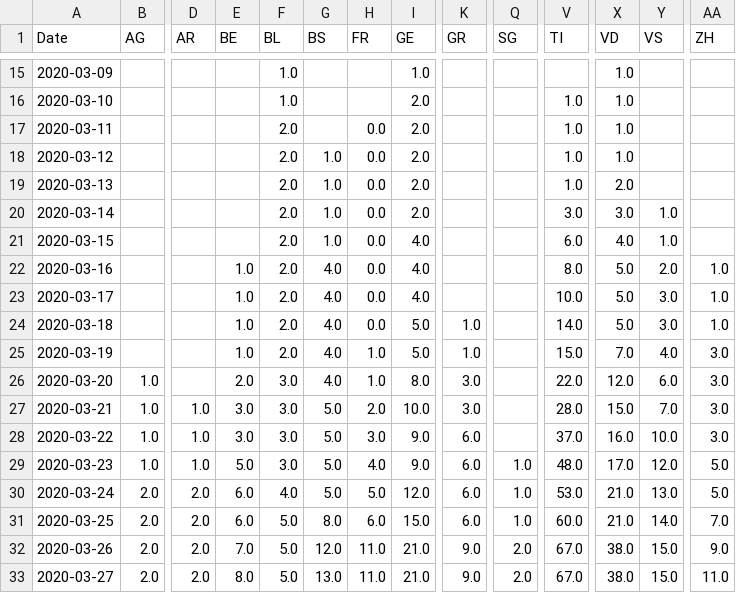
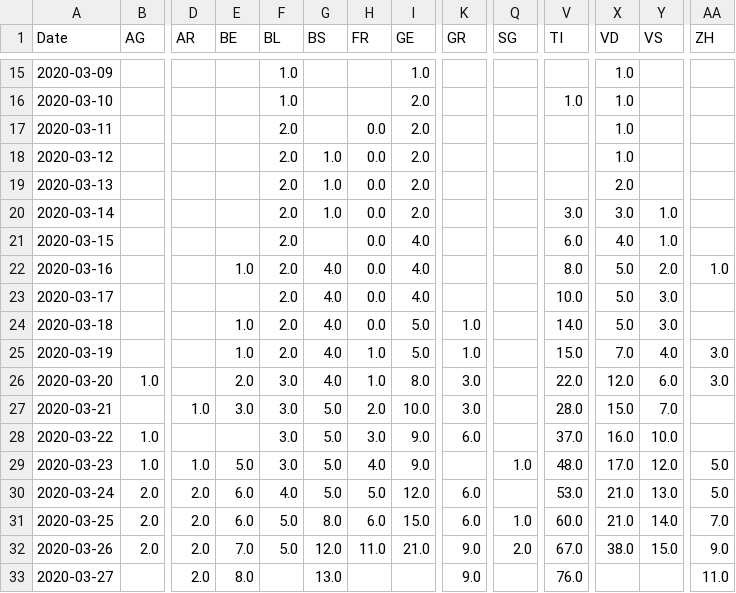
Before and after one commit to stat1x/covid19-cases-switzerland, a CSV file: covid19_fatalities_switzerland_openzh.csv, drawn as a sheet; only a part is shown, gaps mark what is left out; the diff covers the shown part only; the diff names each change by its address in the sheet, - before the commit and + after, or states it on an @@ line.

```diff
--- a/covid19_fatalities_switzerland_openzh.csv
+++ b/covid19_fatalities_switzerland_openzh.csv
-V17:V19 (TI): 1.0
+V17:V19 (TI): (empty)
-G21 (BS): 1.0
+G21 (BS): (empty)
-E23 (BE): 1.0
+E23 (BE): (empty)
-AA23:AA24 (ZH): 1.0
+AA23:AA24 (ZH): (empty)
-B27 (AG): 1.0
+B27 (AG): (empty)
-AA27:AA28 (ZH): 3.0
+AA27:AA28 (ZH): (empty)
-D28 (AR): 1.0
+D28 (AR): (empty)
-E28 (BE): 3.0
+E28 (BE): (empty)
-K29 (GR): 6.0
+K29 (GR): (empty)
-Q30 (SG): 1.0
+Q30 (SG): (empty)
-B33 (AG): 2.0
+B33 (AG): (empty)
-F33 (BL): 5.0
+F33 (BL): (empty)
-H33 (FR): 11.0
+H33 (FR): (empty)
-I33 (GE): 21.0
+I33 (GE): (empty)
-Q33 (SG): 2.0
+Q33 (SG): (empty)
-V33 (TI): 67.0
+V33 (TI): 76.0
-X33 (VD): 38.0
+X33 (VD): (empty)
-Y33 (VS): 15.0
+Y33 (VS): (empty)
```
Also changed, not shown: 1 edited cell elsewhere in this file, covid19_cases_switzerland_openzh.csv, 1 other file.
